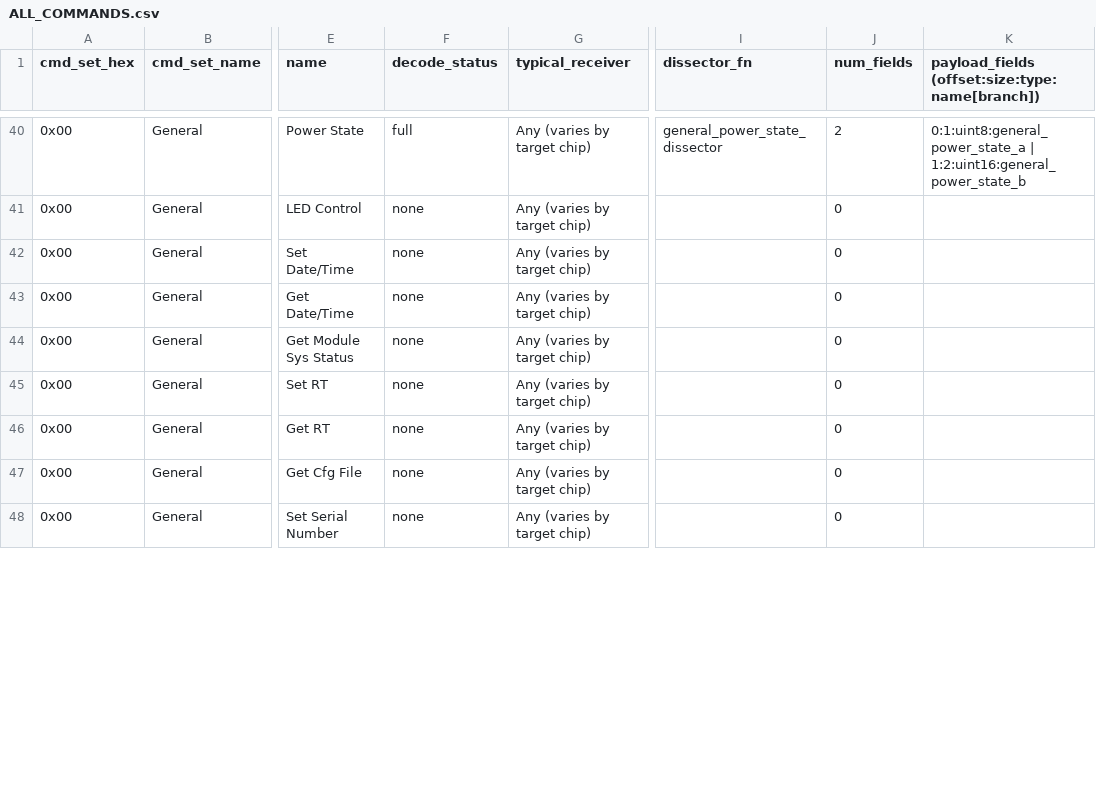
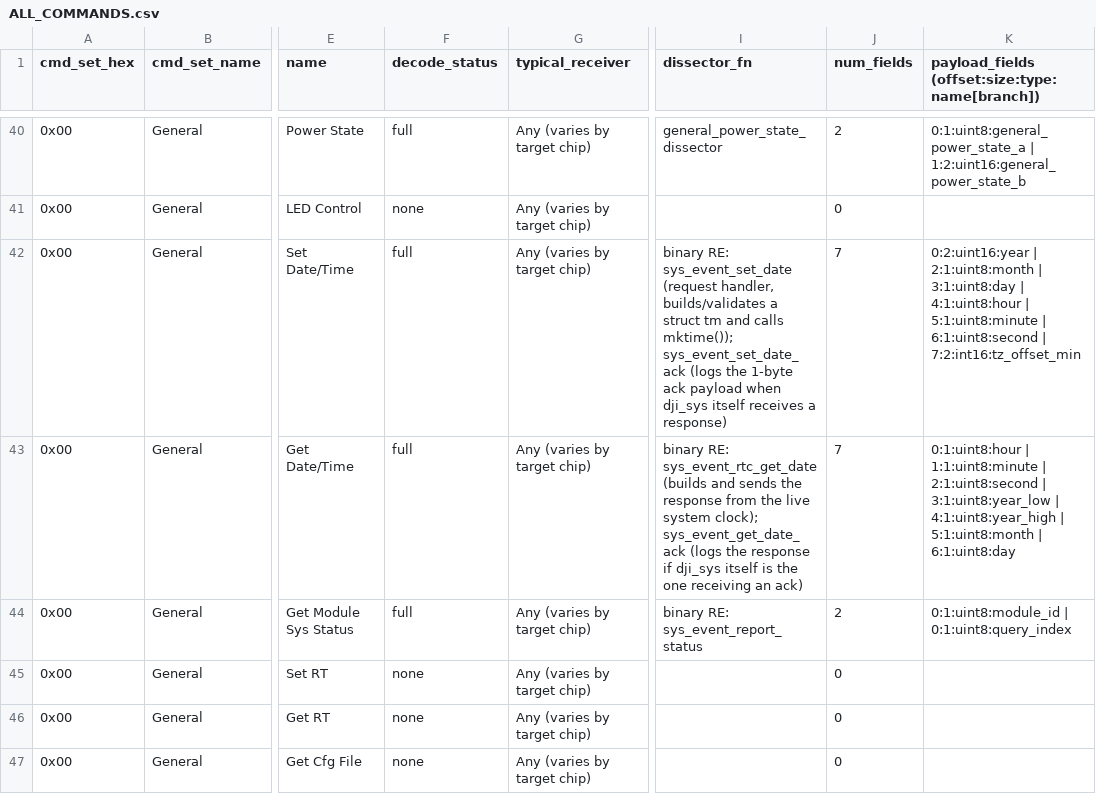
Before and after one commit to nm844/drone-stuff, a CSV file: DUML_PROTOCOL/ALL_COMMANDS.csv, drawn as a sheet; only a part is shown, gaps mark what is left out; the shorter side is filled out with more unchanged rows; the diff covers the shown part only; the diff names each change by its address in the sheet, - before the commit and + after, or states it on an @@ line.

```diff
--- a/DUML_PROTOCOL/ALL_COMMANDS.csv
+++ b/DUML_PROTOCOL/ALL_COMMANDS.csv
-F42:F44 (decode_status): none
+F42:F44 (decode_status): full
-I42 (dissector_fn): (empty)
+I42 (dissector_fn): binary RE: sys_event_set_date (request handler, builds/validates a struct tm and calls mktime()); sys_event_set_date_ack (logs the 1-byte ack payload when dji_sys itself receives a response)
-J42:J43 (num_fields): 0
+J42:J43 (num_fields): 7
-K42: (empty)
+K42: 0:2:uint16:year | 2:1:uint8:month | 3:1:uint8:day | 4:1:uint8:hour | 5:1:uint8:minute | 6:1:uint8:second | 7:2:int16:tz_offset_min
-I43 (dissector_fn): (empty)
+I43 (dissector_fn): binary RE: sys_event_rtc_get_date (builds and sends the response from the live system clock); sys_event_get_date_ack (logs the response if dji_sys itself is the one receiving an ack)
-K43: (empty)
+K43: 0:1:uint8:hour | 1:1:uint8:minute | 2:1:uint8:second | 3:1:uint8:year_low | 4:1:uint8:year_high | 5:1:uint8:month | 6:1:uint8:day
-I44 (dissector_fn): (empty)
+I44 (dissector_fn): binary RE: sys_event_report_status
-J44 (num_fields): 0
+J44 (num_fields): 2
-K44: (empty)
+K44: 0:1:uint8:module_id | 0:1:uint8:query_index
```
Also changed, not shown: 2 removed rows and 28 edited cells elsewhere in this file, 8 other files.
